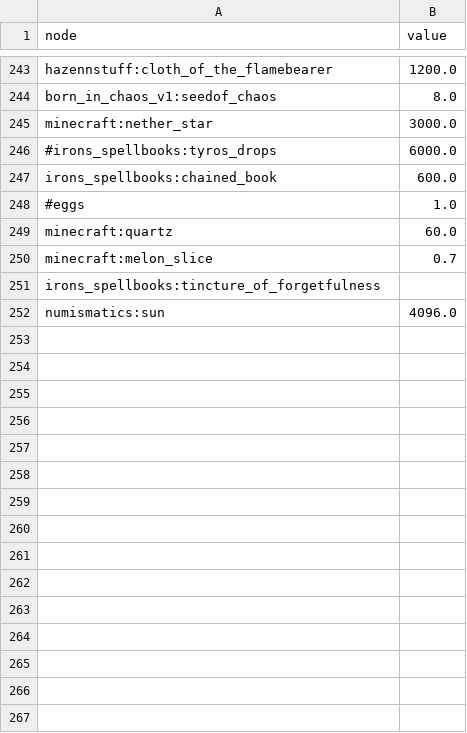
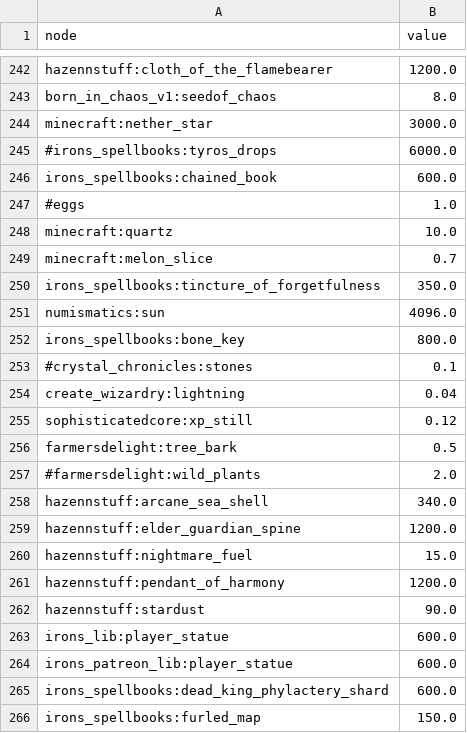
Before and after one commit to TimEpsilon/GraphStonksLand, a CSV file: config/mainItemReference.csv, drawn as a sheet; only a part is shown, gaps mark what is left out; the diff covers the shown part only.

```diff
--- a/config/mainItemReference.csv
+++ b/config/mainItemReference.csv
@@ -248,5 +247,20 @@ irons_spellbooks:chained_book,600.0
 #eggs,1.0
-minecraft:quartz,60.0
+minecraft:quartz,10.0
 minecraft:melon_slice,0.7
-irons_spellbooks:tincture_of_forgetfulness,
+irons_spellbooks:tincture_of_forgetfulness,350.0
 numismatics:sun,4096.0
+irons_spellbooks:bone_key,800.0
+#crystal_chronicles:stones,0.1
+create_wizardry:lightning,0.04
+sophisticatedcore:xp_still,0.12
+farmersdelight:tree_bark,0.5
+#farmersdelight:wild_plants,2.0
+hazennstuff:arcane_sea_shell,340.0
+hazennstuff:elder_guardian_spine,1200.0
+hazennstuff:nightmare_fuel,15.0
+hazennstuff:pendant_of_harmony,1200.0
+hazennstuff:stardust,90.0
+irons_lib:player_statue,600.0
+irons_patreon_lib:player_statue,600.0
+irons_spellbooks:dead_king_phylactery_shard,600.0
+irons_spellbooks:furled_map,150.0
```
Also changed, not shown: 26 added rows, 1 removed row and 13 edited cells elsewhere in this file, config/atomicInputs.csv, output.csv, 13 other files.
